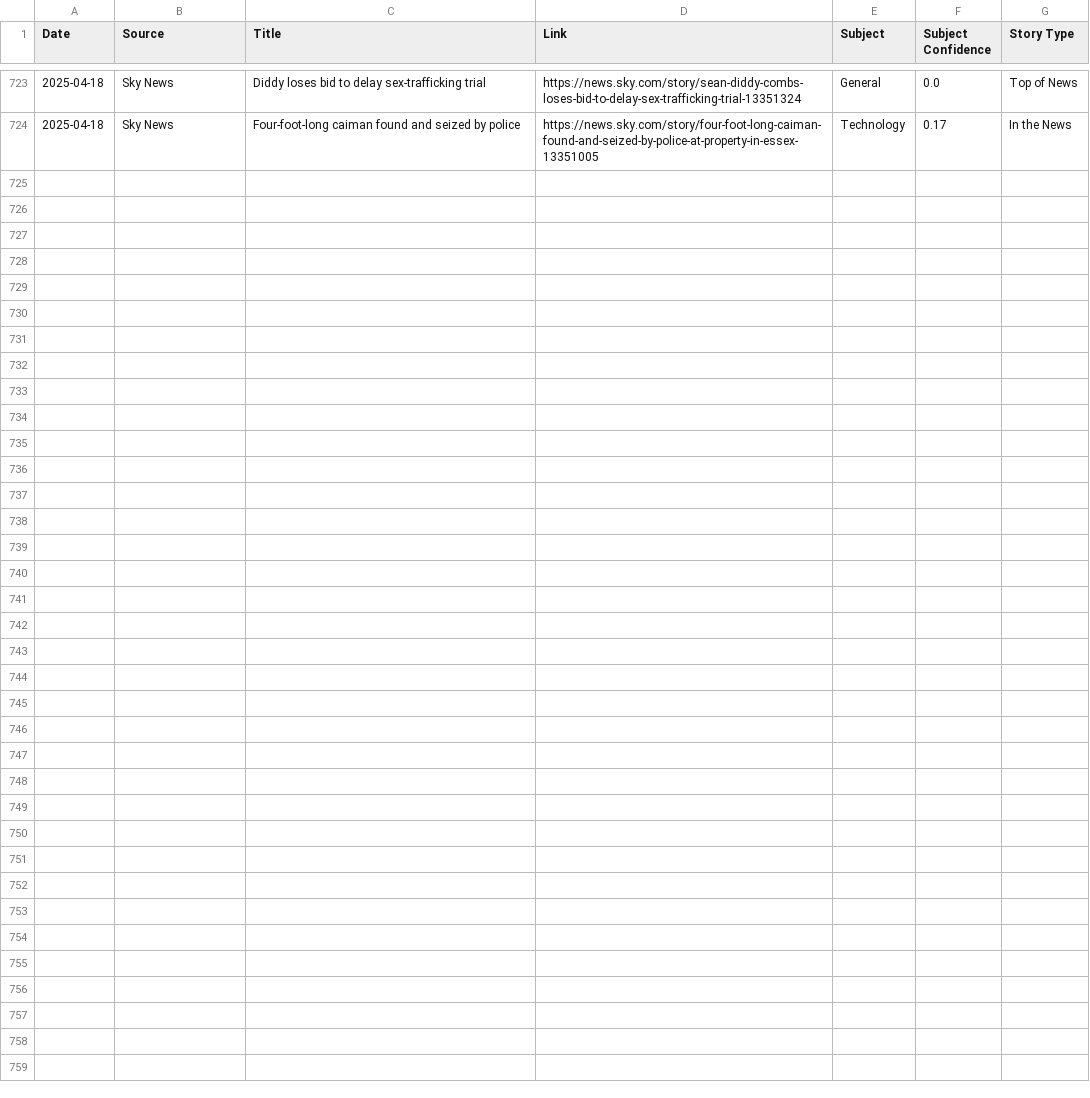
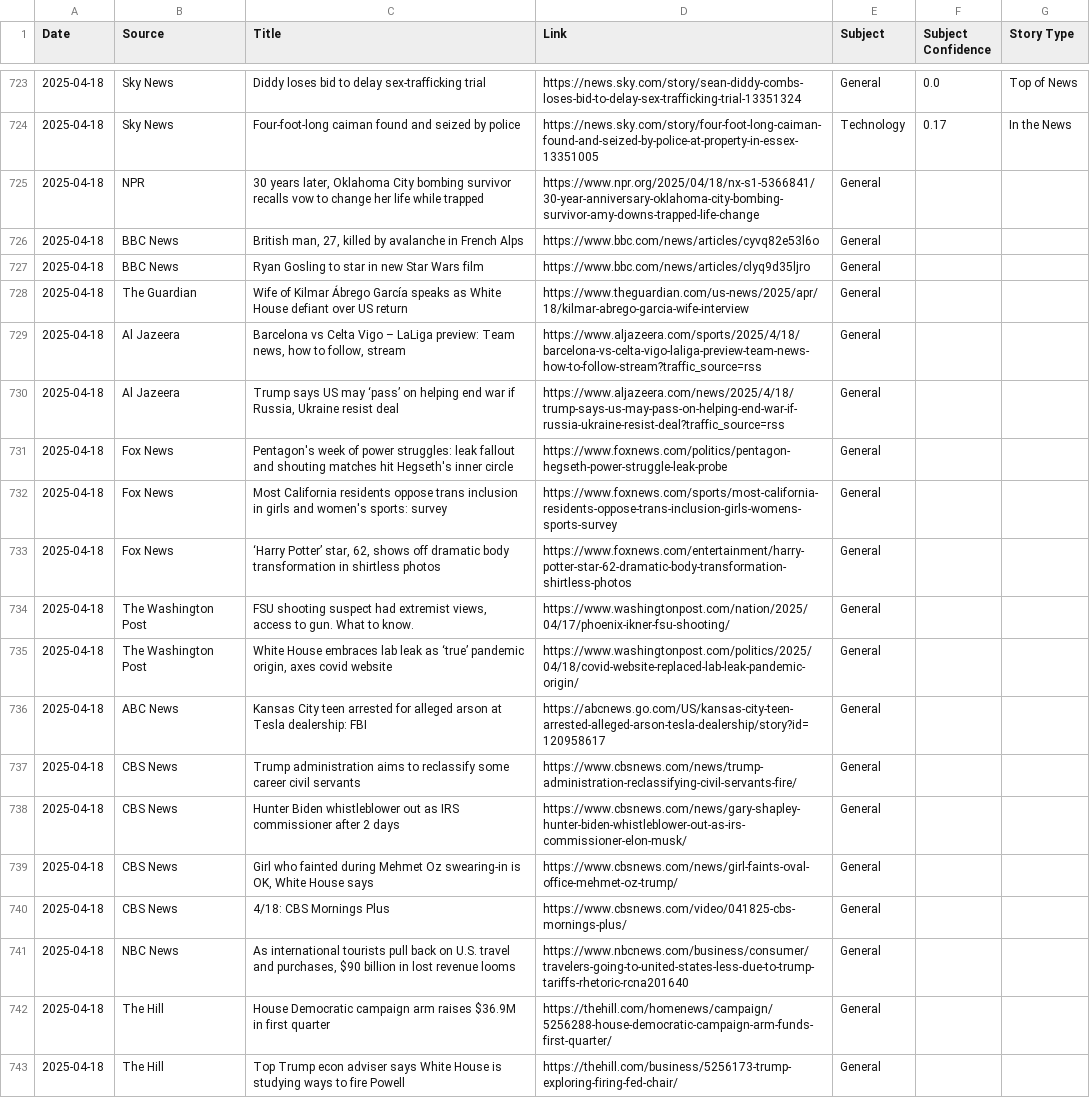
Before and after one commit to MAPULVER1/RSS1, a CSV file: rss_archive.csv, drawn as a sheet; only a part is shown, gaps mark what is left out; the diff covers the shown part only; the diff names each change by its address in the sheet, - before the commit and + after, or states it on an @@ line.

```diff
--- a/rss_archive.csv
+++ b/rss_archive.csv
+row 725: 2025-04-18 | NPR | 30 years later, Oklahoma City bombing survivor recalls vow to change her life while trapped | https://www.npr.org/2025/04/18/nx-s1-5366841/30-year-anniversary-oklahoma-city-bombing-survivor-amy-downs-trapped-life-change | General
+row 726: 2025-04-18 | BBC News | British man, 27, killed by avalanche in French Alps | https://www.bbc.com/news/articles/cyvq82e53l6o | General
+row 727: 2025-04-18 | BBC News | Ryan Gosling to star in new Star Wars film | https://www.bbc.com/news/articles/clyq9d35ljro | General
+row 728: 2025-04-18 | The Guardian | Wife of Kilmar Ábrego García speaks as White House defiant over US return | https://www.theguardian.com/us-news/2025/apr/18/kilmar-abrego-garcia-wife-interview | General
+row 729: 2025-04-18 | Al Jazeera | Barcelona vs Celta Vigo – LaLiga preview: Team news, how to follow, stream | https://www.aljazeera.com/sports/2025/4/18/barcelona-vs-celta-vigo-laliga-preview-team-news-how-to-follow-stream?traffic_source=rss | General
+row 730: 2025-04-18 | Al Jazeera | Trump says US may ‘pass’ on helping end war if Russia, Ukraine resist deal | https://www.aljazeera.com/news/2025/4/18/trump-says-us-may-pass-on-helping-end-war-if-russia-ukraine-resist-deal?traffic_source=rss | General
+row 731: 2025-04-18 | Fox News | Pentagon's week of power struggles: leak fallout and shouting matches hit Hegseth's inner circle | https://www.foxnews.com/politics/pentagon-hegseth-power-struggle-leak-probe | General
+row 732: 2025-04-18 | Fox News | Most California residents oppose trans inclusion in girls and women's sports: survey | https://www.foxnews.com/sports/most-california-residents-oppose-trans-inclusion-girls-womens-sports-survey | General
+row 733: 2025-04-18 | Fox News | ‘Harry Potter’ star, 62, shows off dramatic body transformation in shirtless photos | https://www.foxnews.com/entertainment/harry-potter-star-62-dramatic-body-transformation-shirtless-photos | General
+row 734: 2025-04-18 | The Washington Post | FSU shooting suspect had extremist views, access to gun. What to know. | https://www.washingtonpost.com/nation/2025/04/17/phoenix-ikner-fsu-shooting/ | General
+row 735: 2025-04-18 | The Washington Post | White House embraces lab leak as ‘true’ pandemic origin, axes covid website | https://www.washingtonpost.com/politics/2025/04/18/covid-website-replaced-lab-leak-pandemic-origin/ | General
+row 736: 2025-04-18 | ABC News | Kansas City teen arrested for alleged arson at Tesla dealership: FBI | https://abcnews.go.com/US/kansas-city-teen-arrested-alleged-arson-tesla-dealership/story?id=120958617 | General
+row 737: 2025-04-18 | CBS News | Trump administration aims to reclassify some career civil servants | https://www.cbsnews.com/news/trump-administration-reclassifying-civil-servants-fire/ | General
+row 738: 2025-04-18 | CBS News | Hunter Biden whistleblower out as IRS commissioner after 2 days | https://www.cbsnews.com/news/gary-shapley-hunter-biden-whistleblower-out-as-irs-commissioner-elon-musk/ | General
+row 739: 2025-04-18 | CBS News | Girl who fainted during Mehmet Oz swearing-in is OK, White House says | https://www.cbsnews.com/news/girl-faints-oval-office-mehmet-oz-trump/ | General
+row 740: 2025-04-18 | CBS News | 4/18: CBS Mornings Plus | https://www.cbsnews.com/video/041825-cbs-mornings-plus/ | General
+row 741: 2025-04-18 | NBC News | As international tourists pull back on U.S. travel and purchases, $90 billion in lost revenue looms | https://www.nbcnews.com/business/consumer/travelers-going-to-united-states-less-due-to-trump-tariffs-rhetoric-rcna201640 | General
+row 742: 2025-04-18 | The Hill | House Democratic campaign arm raises $36.9M in first quarter | https://thehill.com/homenews/campaign/5256288-house-democratic-campaign-arm-funds-first-quarter/ | General
+row 743: 2025-04-18 | The Hill | Top Trump econ adviser says White House is studying ways to fire Powell | https://thehill.com/business/5256173-trump-exploring-firing-fed-chair/ | General
```
Also changed, not shown: 10 added rows elsewhere in this file.
